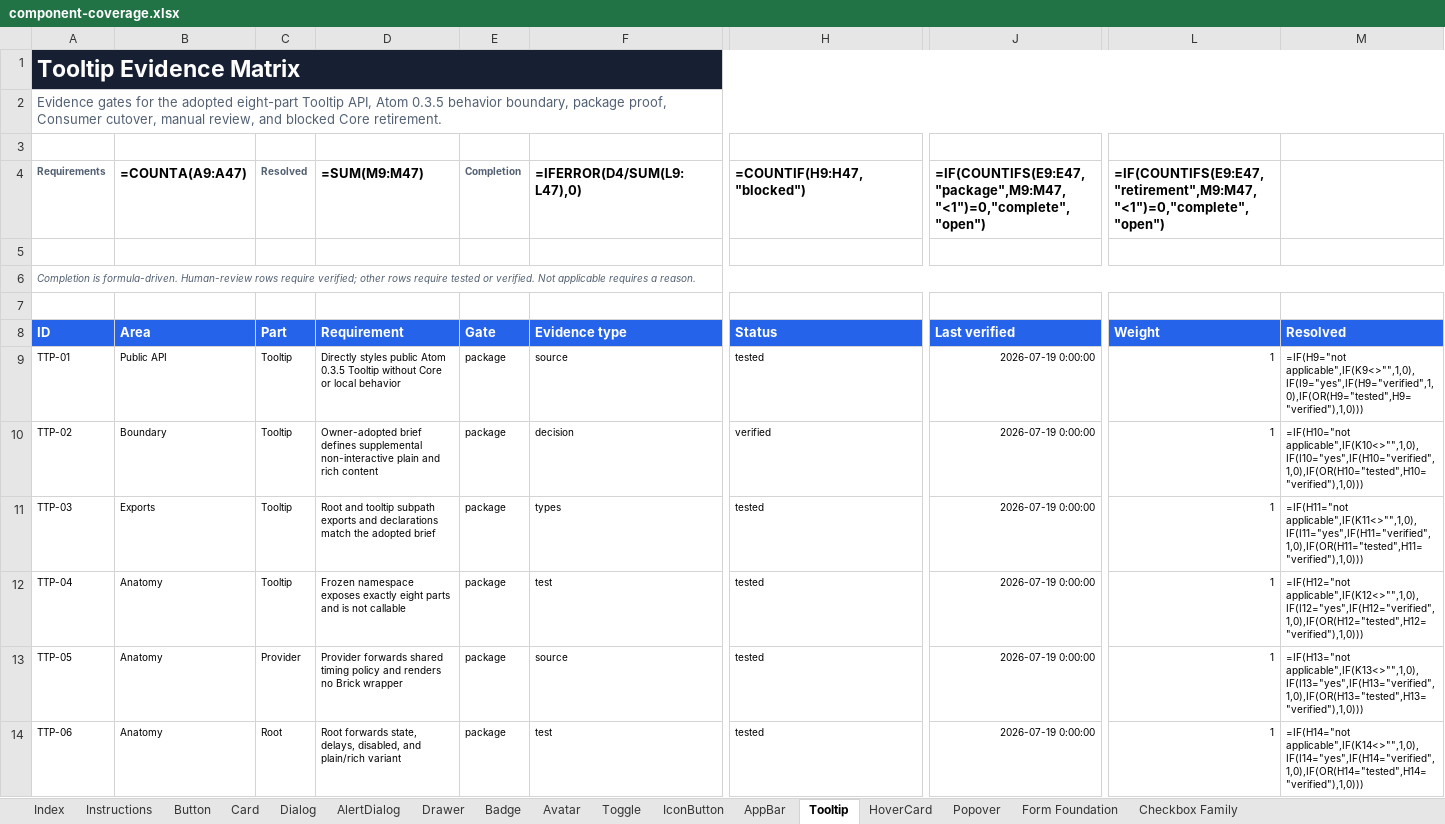
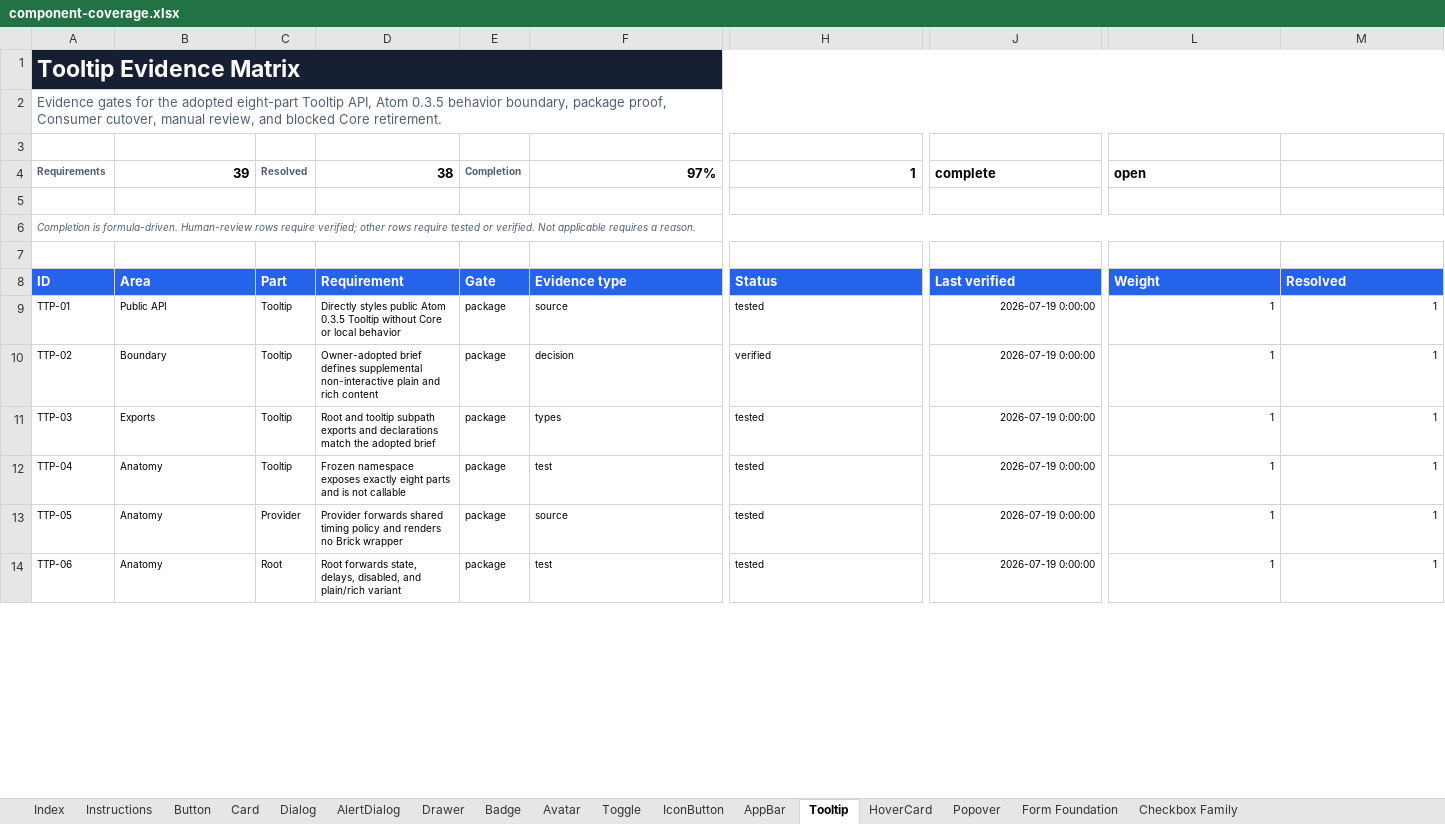
Before and after one commit to flowstack-ui/brick, an Excel workbook: playground/component-coverage.xlsx, sheet Tooltip, drawn as a sheet; only a part is shown, gaps mark what is left out; values as stored, in another font and other column widths than the file's, no borders; formulas without a stored value are shown as written; the diff covers the shown part only; the diff names each change by its address in the sheet, - before the commit and + after, or states it on an @@ line.

```diff
--- a/playground/component-coverage.xlsx (sheet Tooltip)
+++ b/playground/component-coverage.xlsx (sheet Tooltip)
-B1:M1 fill: none
+B1:M1 fill: #172033
-B4: =COUNTA(A9:A47)
+B4: 39
-D4: =SUM(M9:M47)
+D4: 38
-F4: =IFERROR(D4/SUM(L9:L47),0)
+F4: 97%
-H4: =COUNTIF(H9:H47,"blocked")
+H4: 1
-J4: =IF(COUNTIFS(E9:E47,"package",M9:M47,"<1")=0,"complete","open")
+J4: complete
-L4: =IF(COUNTIFS(E9:E47,"retirement",M9:M47,"<1")=0,"complete","open")
+L4: open
-M9: =IF(H9="not applicable",IF(K9<>"",1,0),IF(I9="yes",IF(H9="verified",1,0),IF(OR(H9="tested",H9="verified"),1,0)))
+M9: 1
-M10: =IF(H10="not applicable",IF(K10<>"",1,0),IF(I10="yes",IF(H10="verified",1,0),IF(OR(H10="tested",H10="verified"),1,0)))
+M10: 1
-M11: =IF(H11="not applicable",IF(K11<>"",1,0),IF(I11="yes",IF(H11="verified",1,0),IF(OR(H11="tested",H11="verified"),1,0)))
+M11: 1
-M12: =IF(H12="not applicable",IF(K12<>"",1,0),IF(I12="yes",IF(H12="verified",1,0),IF(OR(H12="tested",H12="verified"),1,0)))
+M12: 1
-M13: =IF(H13="not applicable",IF(K13<>"",1,0),IF(I13="yes",IF(H13="verified",1,0),IF(OR(H13="tested",H13="verified"),1,0)))
+M13: 1
-M14: =IF(H14="not applicable",IF(K14<>"",1,0),IF(I14="yes",IF(H14="verified",1,0),IF(OR(H14="tested",H14="verified"),1,0)))
+M14: 1
```
Also changed, not shown: 33 edited cells and cell formats elsewhere in this sheet, sheet Index, sheet Checkbox Family, sheet HoverCard, sheet Popover, sheet Drawer, sheet AppBar, 10 more sheets, charts or pictures, 30 other files.
